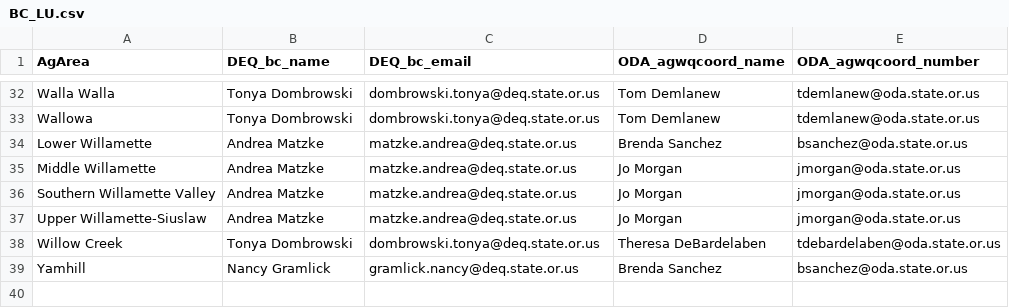
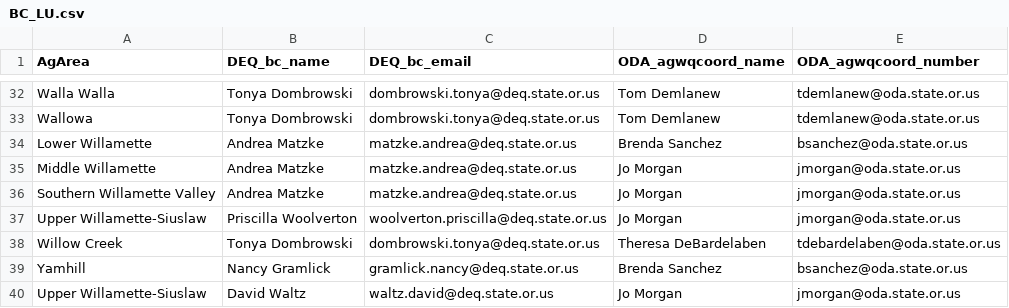
Before and after one commit to MaddeeRubenson/StatusAndTrendsRMarkdown, a CSV file: Lookups/BC_LU.csv, drawn as a sheet; only a part is shown, gaps mark what is left out; the diff names each change by its address in the sheet, - before the commit and + after, or states it on an @@ line.

Commit message:
Fixed EvaluateDO function so that it matches the % Sat correctly; Added Basin Coordinator lookup

```diff
--- a/Lookups/BC_LU.csv
+++ b/Lookups/BC_LU.csv
-B37 (DEQ_bc_name): Andrea Matzke
+B37 (DEQ_bc_name): Priscilla Woolverton
-C37 (DEQ_bc_email): matzke.andrea@deq.state.or.us
+C37 (DEQ_bc_email): woolverton.priscilla@deq.state.or.us
+row 40: Upper Willamette-Siuslaw | David Waltz | waltz.david@deq.state.or.us | Jo Morgan | jmorgan@oda.state.or.us
```
Also changed, not shown: 1 other file.
